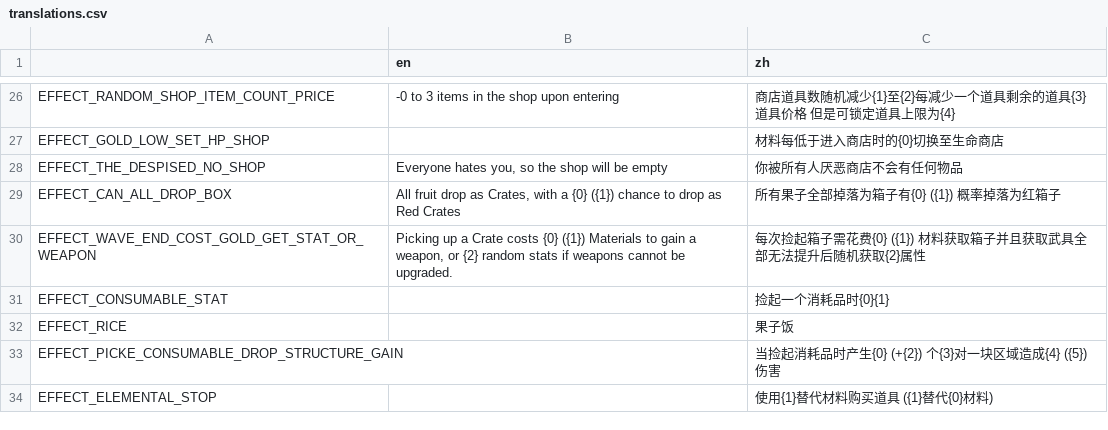
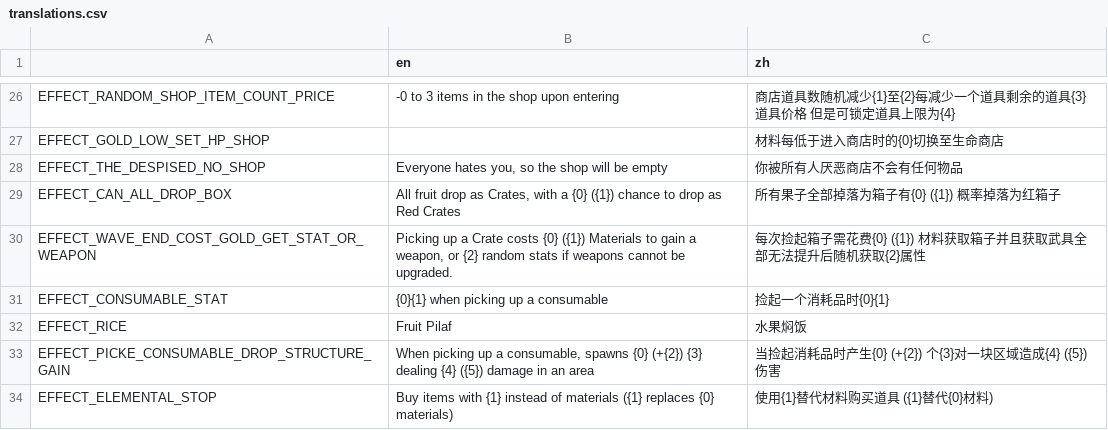
Before and after one commit to FengLiuFeseliud/Brotato-FengAddMods, a CSV file: translations/translations.csv, drawn as a sheet; only a part is shown, gaps mark what is left out.

```diff
--- a/translations/translations.csv
+++ b/translations/translations.csv
@@ -30,5 +30,5 @@ EFFECT_CAN_ALL_DROP_BOX,"All fruit drop as Crates, with a {0} ({1}) chance to dr
 EFFECT_WAVE_END_COST_GOLD_GET_STAT_OR_WEAPON,"Picking up a Crate costs {0} ({1}) Materials to gain a weapon, or {2} random stats if weapons cannot be upgraded.",每次捡起箱子需花费{0} ({1}) 材料获取箱子并且获取武具全部无法提升后随机获取{2}属性
-EFFECT_CONSUMABLE_STAT,,捡起一个消耗品时{0}{1}
-EFFECT_RICE,,果子饭
-EFFECT_PICKE_CONSUMABLE_DROP_STRUCTURE_GAIN,,当捡起消耗品时产生{0} (+{2}) 个{3}对一块区域造成{4} ({5}) 伤害
-EFFECT_ELEMENTAL_STOP,,使用{1}替代材料购买道具 ({1}替代{0}材料)
+EFFECT_CONSUMABLE_STAT,"{0}{1} when picking up a consumable",捡起一个消耗品时{0}{1}
+EFFECT_RICE,Fruit Pilaf,水果焖饭
+EFFECT_PICKE_CONSUMABLE_DROP_STRUCTURE_GAIN,"When picking up a consumable, spawns {0} (+{2}) {3} dealing {4} ({5}) damage in an area",当捡起消耗品时产生{0} (+{2}) 个{3}对一块区域造成{4} ({5}) 伤害
+EFFECT_ELEMENTAL_STOP,"Buy items with {1} instead of materials ({1} replaces {0} materials)",使用{1}替代材料购买道具 ({1}替代{0}材料)
```
Also changed, not shown: 4 other files.
